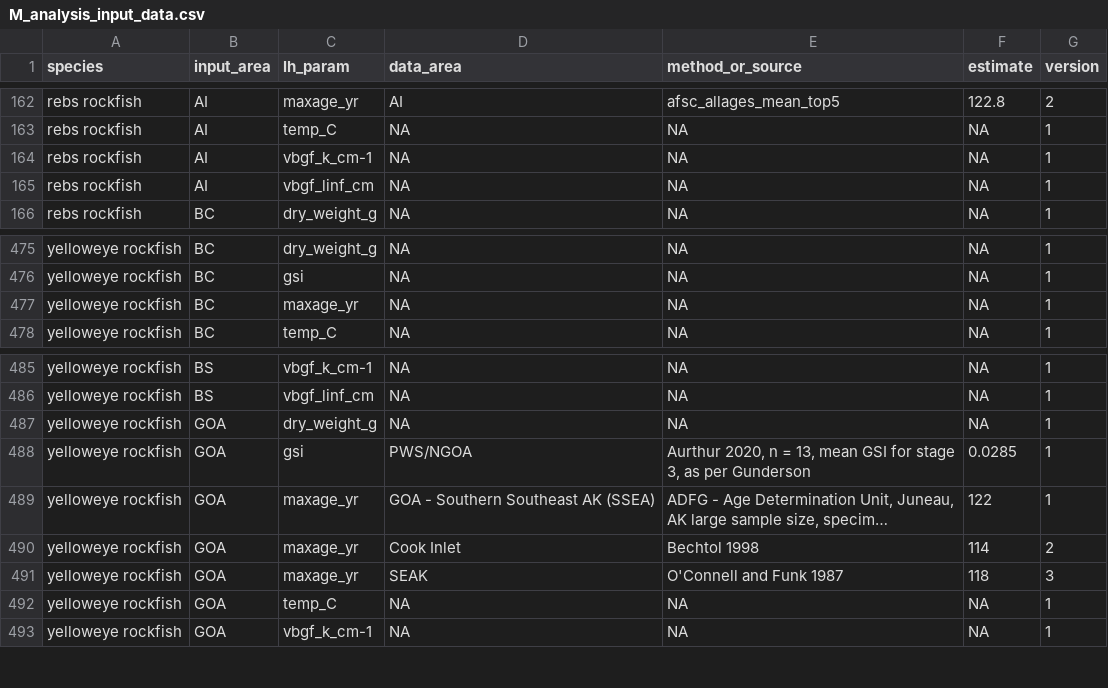
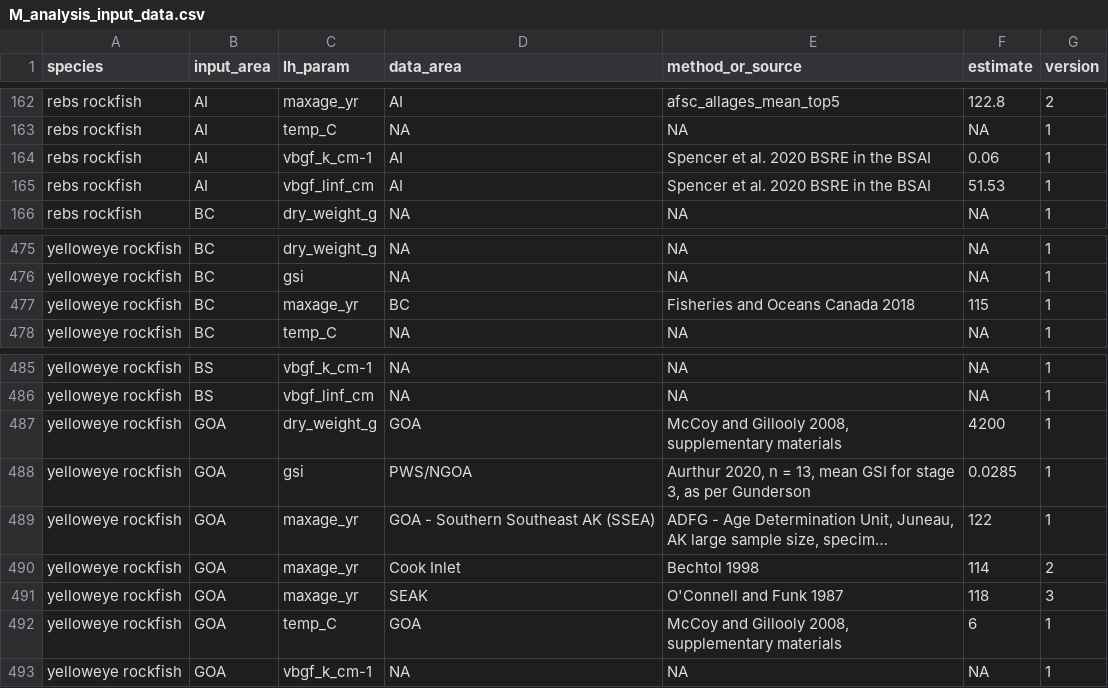
Before and after one commit to JaneSullivan-NOAA/rockfishM, a CSV file: M_analysis_input_data.csv, drawn as a sheet; only a part is shown, gaps mark what is left out; long unchanged cells end in ….

```diff
--- a/M_analysis_input_data.csv
+++ b/M_analysis_input_data.csv
@@ -163,4 +163,4 @@ rebs rockfish,AI,maxage_yr,AI,afsc_allages_mean_top5,122.8,2
 rebs rockfish,AI,temp_C,NA,NA,NA,1
-rebs rockfish,AI,vbgf_k_cm-1,NA,NA,NA,1
-rebs rockfish,AI,vbgf_linf_cm,NA,NA,NA,1
+rebs rockfish,AI,vbgf_k_cm-1,AI,Spencer et al. 2020 BSRE in the BSAI,0.06,1
+rebs rockfish,AI,vbgf_linf_cm,AI,Spencer et al. 2020 BSRE in the BSAI,51.53,1
 rebs rockfish,BC,dry_weight_g,NA,NA,NA,1
@@ -476,3 +476,3 @@ yelloweye rockfish,BC,dry_weight_g,NA,NA,NA,1
 yelloweye rockfish,BC,gsi,NA,NA,NA,1
-yelloweye rockfish,BC,maxage_yr,NA,NA,NA,1
+yelloweye rockfish,BC,maxage_yr,BC,Fisheries and Oceans Canada 2018,115,1
 yelloweye rockfish,BC,temp_C,NA,NA,NA,1
@@ -486,3 +486,3 @@ yelloweye rockfish,BS,vbgf_k_cm-1,NA,NA,NA,1
 yelloweye rockfish,BS,vbgf_linf_cm,NA,NA,NA,1
-yelloweye rockfish,GOA,dry_weight_g,NA,NA,NA,1
+yelloweye rockfish,GOA,dry_weight_g,GOA,"McCoy and Gillooly 2008, supplementary materials",4200,1
 yelloweye rockfish,GOA,gsi,PWS/NGOA,"Aurthur 2020, n = 13, mean GSI for stage 3, as per Gunderson",0.0285,1
@@ -491,3 +491,3 @@ yelloweye rockfish,GOA,maxage_yr,Cook Inlet,Bechtol 1998,114,2
 yelloweye rockfish,GOA,maxage_yr,SEAK,O'Connell and Funk 1987,118,3
-yelloweye rockfish,GOA,temp_C,NA,NA,NA,1
+yelloweye rockfish,GOA,temp_C,GOA,"McCoy and Gillooly 2008, supplementary materials",6,1
 yelloweye rockfish,GOA,vbgf_k_cm-1,NA,NA,NA,1
```
Also changed, not shown: results/2021/M_estimates.csv, results/2021/l_M_estimates.csv, 12 other files.
